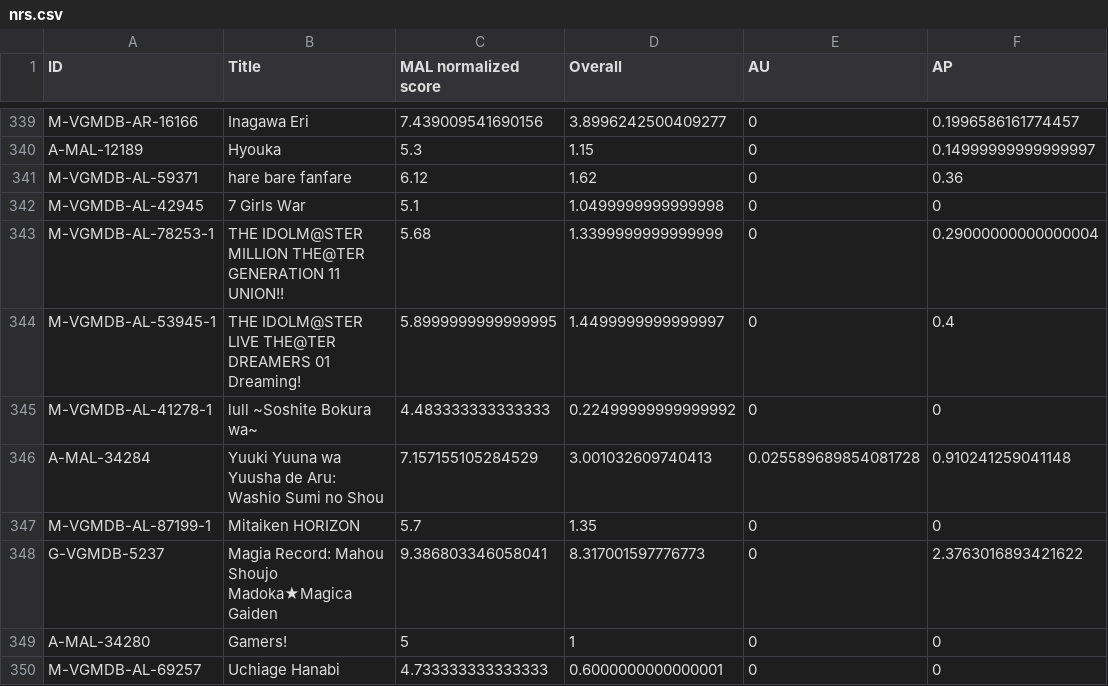
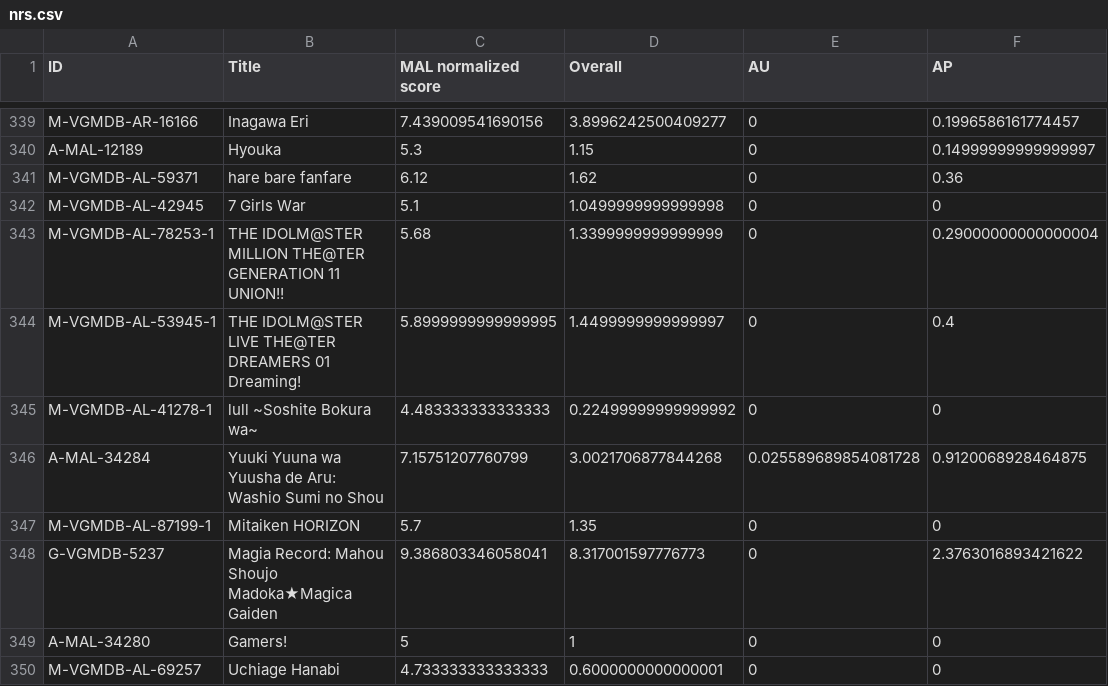
Before and after one commit to btmxh/nrs-impl, a CSV file: output/nrs.csv, drawn as a sheet; only a part is shown, gaps mark what is left out; the diff covers the shown part only; the diff names each change by its address in the sheet, - before the commit and + after, or states it on an @@ line.

```diff
--- a/output/nrs.csv
+++ b/output/nrs.csv
-C346 (MAL normalized score): 7.157155105284529
+C346 (MAL normalized score): 7.15751207760799
-D346 (Overall): 3.001032609740413
+D346 (Overall): 3.0021706877844268
-F346 (AP): 0.910241259041148
+F346 (AP): 0.9120068928464875
```
Also changed, not shown: 180 edited cells elsewhere in this file, 3 other files.
